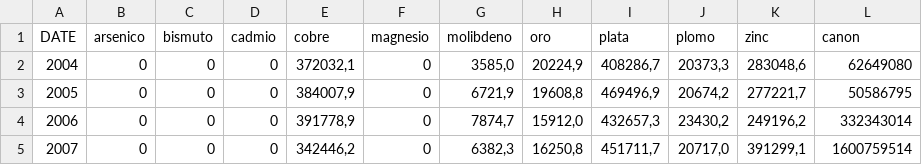
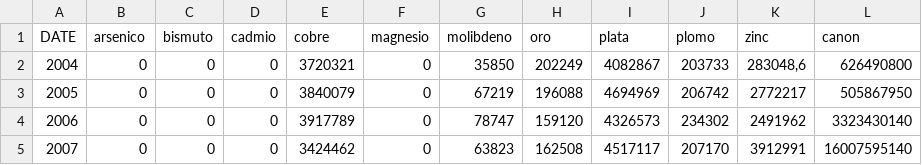
Before and after one commit to SergioVQ07/2024-1, a CSV file: DATACANON.csv, drawn as a sheet; only a part is shown; the diff covers the shown part only.

Commit message:
Update DATACANON.csv

```diff
--- a/DATACANON.csv
+++ b/DATACANON.csv
@@ -1,5 +1,5 @@
 DATE;arsenico;bismuto;cadmio ;cobre;magnesio ;molibdeno ;oro;plata ;plomo;zinc;canon
-2004;0;0;0;372032,1;0;3585,0;20224,9;408286,7;20373,3;283048,6;62649080
-2005;0;0;0;384007,9;0;6721,9;19608,8;469496,9;20674,2;277221,7;50586795
-2006;0;0;0;391778,9;0;7874,7;15912,0;432657,3;23430,2;249196,2;332343014
-2007;0;0;0;342446,2;0;6382,3;16250,8;451711,7;20717,0;391299,1;1600759514
+2004;0;0;0;3720321;0;35850;202249;4082867;203733;283048,6;626490800
+2005;0;0;0;3840079;0;67219;196088;4694969;206742;2772217;505867950
+2006;0;0;0;3917789;0;78747;159120;4326573;234302;2491962;3323430140
+2007;0;0;0;3424462;0;63823;162508;4517117;207170;3912991;16007595140
```
Also changed, not shown: 129 edited cells elsewhere in this file.
